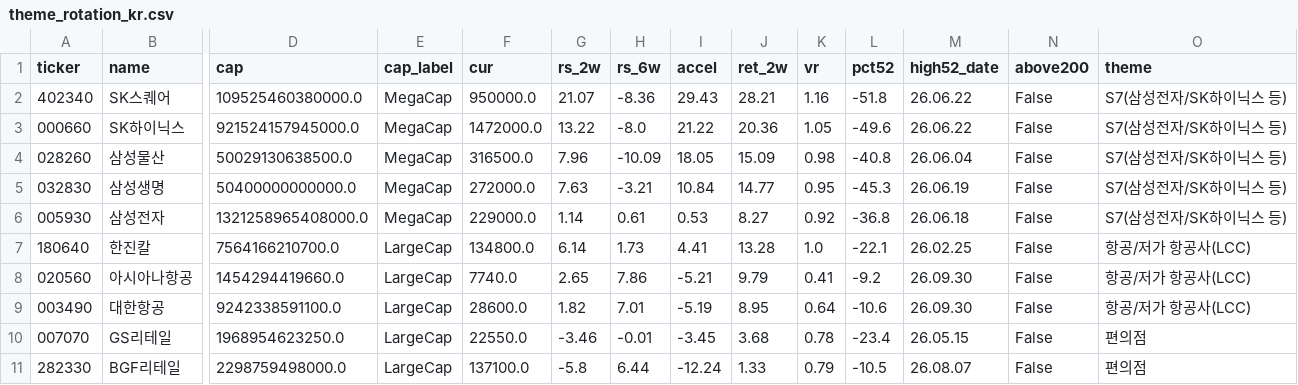
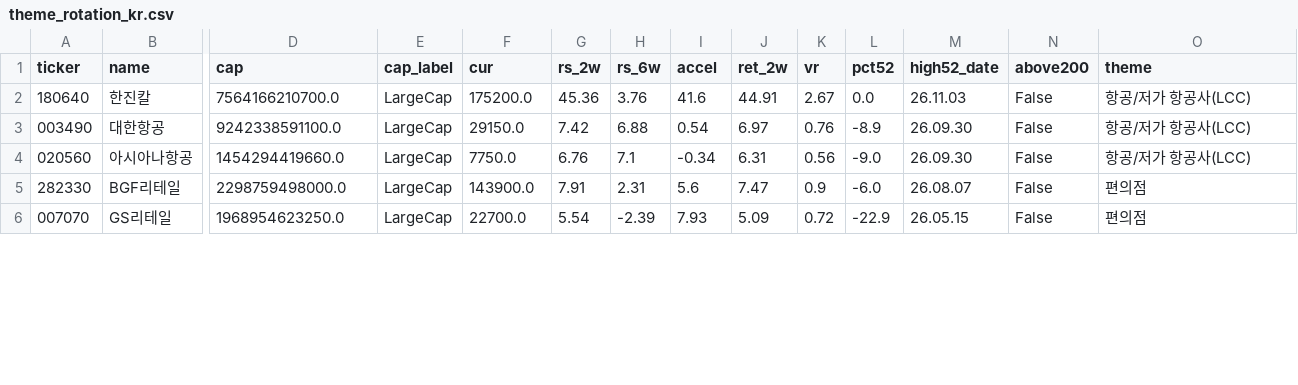
Before and after one commit to sosonamso/engi_stock_ai, a CSV file: theme_rotation_kr.csv, drawn as a sheet; only a part is shown, gaps mark what is left out; removed rows and columns are numbered as before the commit, all else as after; rows hold the shown columns only; the diff covers the shown part only; the diff names each change by its address in the sheet, - before the commit and + after, or states it on an @@ line.

```diff
--- a/theme_rotation_kr.csv
+++ b/theme_rotation_kr.csv
-row 2: 402340 | SK스퀘어 | 109525460380000.0 | MegaCap | 950000.0 | 21.07 | -8.36 | 29.43 | 28.21 | 1.16 | -51.8 | 26.06.22 | False | S7(삼성전자/SK하이닉스 등)
-row 3: 000660 | SK하이닉스 | 921524157945000.0 | MegaCap | 1472000.0 | 13.22 | -8.0 | 21.22 | 20.36 | 1.05 | -49.6 | 26.06.22 | False | S7(삼성전자/SK하이닉스 등)
-row 4: 028260 | 삼성물산 | 50029130638500.0 | MegaCap | 316500.0 | 7.96 | -10.09 | 18.05 | 15.09 | 0.98 | -40.8 | 26.06.04 | False | S7(삼성전자/SK하이닉스 등)
-row 5: 032830 | 삼성생명 | 50400000000000.0 | MegaCap | 272000.0 | 7.63 | -3.21 | 10.84 | 14.77 | 0.95 | -45.3 | 26.06.19 | False | S7(삼성전자/SK하이닉스 등)
-row 6: 005930 | 삼성전자 | 1321258965408000.0 | MegaCap | 229000.0 | 1.14 | 0.61 | 0.53 | 8.27 | 0.92 | -36.8 | 26.06.18 | False | S7(삼성전자/SK하이닉스 등)
-F2 (cur): 134800.0
+F2 (cur): 175200.0
-G2 (rs_2w): 6.14
+G2 (rs_2w): 45.36
-H2 (rs_6w): 1.73
+H2 (rs_6w): 3.76
-I2 (accel): 4.41
+I2 (accel): 41.6
-J2 (ret_2w): 13.28
+J2 (ret_2w): 44.91
-K2 (vr): 1.0
+K2 (vr): 2.67
-L2 (pct52): -22.1
+L2 (pct52): 0.0
-M2 (high52_date): 26.02.25
+M2 (high52_date): 26.11.03
-row 8: 020560 | 아시아나항공 | 1454294419660.0 | LargeCap | 7740.0 | 2.65 | 7.86 | -5.21 | 9.79 | 0.41 | -9.2 | 26.09.30 | False | 항공/저가 항공사(LCC)
-F3 (cur): 28600.0
+F3 (cur): 29150.0
-G3 (rs_2w): 1.82
+G3 (rs_2w): 7.42
-H3 (rs_6w): 7.01
+H3 (rs_6w): 6.88
-I3 (accel): -5.19
+I3 (accel): 0.54
-J3 (ret_2w): 8.95
+J3 (ret_2w): 6.97
-K3 (vr): 0.64
+K3 (vr): 0.76
-L3 (pct52): -10.6
+L3 (pct52): -8.9
-row 10: 007070 | GS리테일 | 1968954623250.0 | LargeCap | 22550.0 | -3.46 | -0.01 | -3.45 | 3.68 | 0.78 | -23.4 | 26.05.15 | False | 편의점
+row 4: 020560 | 아시아나항공 | 1454294419660.0 | LargeCap | 7750.0 | 6.76 | 7.1 | -0.34 | 6.31 | 0.56 | -9.0 | 26.09.30 | False | 항공/저가 항공사(LCC)
-F5 (cur): 137100.0
+F5 (cur): 143900.0
-G5 (rs_2w): -5.8
+G5 (rs_2w): 7.91
-H5 (rs_6w): 6.44
+H5 (rs_6w): 2.31
-I5 (accel): -12.24
+I5 (accel): 5.6
-J5 (ret_2w): 1.33
+J5 (ret_2w): 7.47
-K5 (vr): 0.79
+K5 (vr): 0.9
-L5 (pct52): -10.5
+L5 (pct52): -6.0
+row 6: 007070 | GS리테일 | 1968954623250.0 | LargeCap | 22700.0 | 5.54 | -2.39 | 7.93 | 5.09 | 0.72 | -22.9 | 26.05.15 | False | 편의점
```
Also changed, not shown: 13 edited cells elsewhere in this file, theme_rank_kr.csv, 1 other file.
